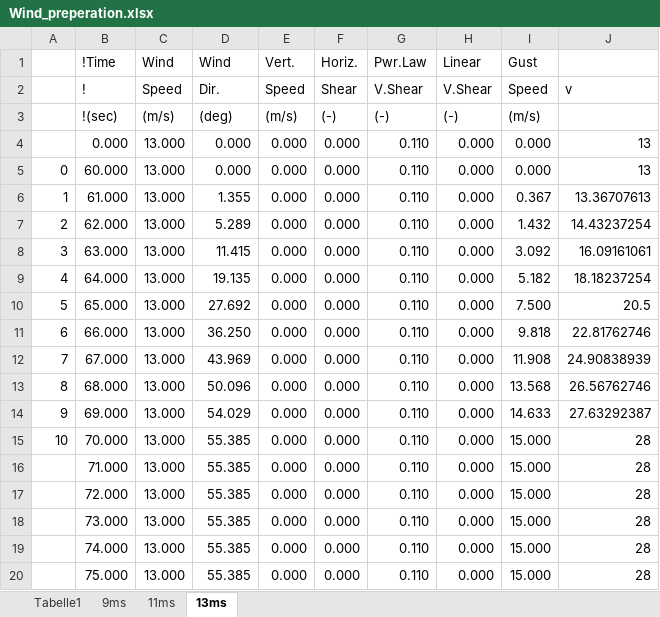
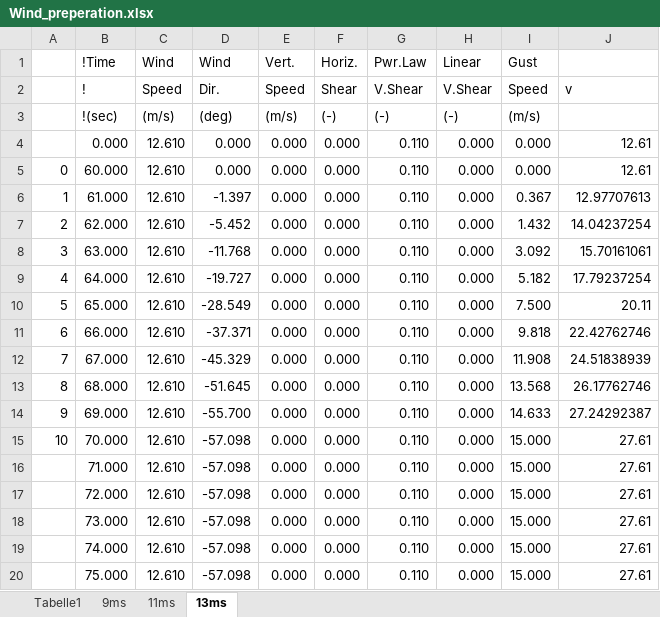
Before and after one commit to WindEnergyEngineering/Optimus2024, an Excel workbook: IEA-3.4-130-RWT/IEA_HH140_D178/DLC_1_4/Wind_preperation.xlsx, sheet 13ms, drawn as a sheet; values as stored, in another font and other column widths than the file's, no borders; charts and pictures not drawn; the diff names each change by its address in the sheet, - before the commit and + after, or states it on an @@ line.

```diff
--- a/IEA-3.4-130-RWT/IEA_HH140_D178/DLC_1_4/Wind_preperation.xlsx (sheet 13ms)
+++ b/IEA-3.4-130-RWT/IEA_HH140_D178/DLC_1_4/Wind_preperation.xlsx (sheet 13ms)
-C4:C20 (Wind): 13.000
+C4:C20 (Wind): 12.610
-J4:J5: 13
+J4:J5: 12.61
-D6 (Wind): 1.355
+D6 (Wind): -1.397
-J6: 13.36707613
+J6: 12.97707613
-D7 (Wind): 5.289
+D7 (Wind): -5.452
-J7: 14.43237254
+J7: 14.04237254
-D8 (Wind): 11.415
+D8 (Wind): -11.768
-J8: 16.09161061
+J8: 15.70161061
-D9 (Wind): 19.135
+D9 (Wind): -19.727
-J9: 18.18237254
+J9: 17.79237254
-D10 (Wind): 27.692
+D10 (Wind): -28.549
-J10: 20.5
+J10: 20.11
-D11 (Wind): 36.250
+D11 (Wind): -37.371
-J11: 22.81762746
+J11: 22.42762746
-D12 (Wind): 43.969
+D12 (Wind): -45.329
-J12: 24.90838939
+J12: 24.51838939
-D13 (Wind): 50.096
+D13 (Wind): -51.645
-J13: 26.56762746
+J13: 26.17762746
-D14 (Wind): 54.029
+D14 (Wind): -55.700
-J14: 27.63292387
+J14: 27.24292387
-D15:D20 (Wind): 55.385
+D15:D20 (Wind): -57.098
-J15:J20: 28
+J15:J20: 27.61
```
Also changed, not shown: sheet 9ms, sheet 11ms, sheet Tabelle1, charts or pictures, 50 other files.
